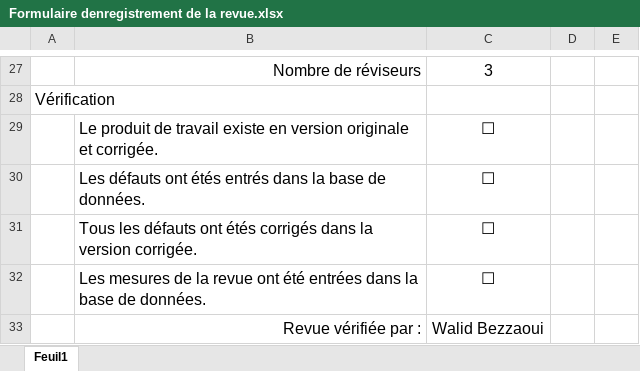
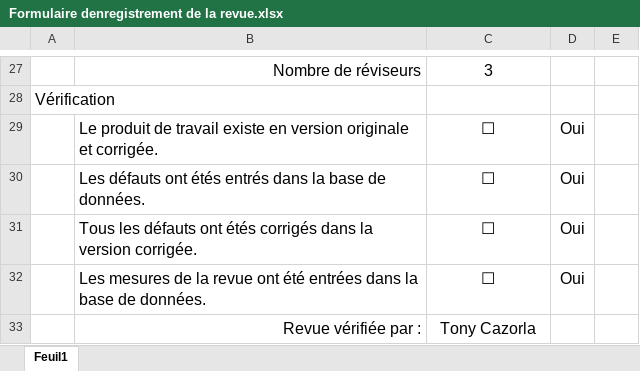
Before and after one commit to walidbe/LOG330_TP05, an Excel workbook: formulaires/Formulaire denregistrement de la revue.xlsx, sheet Feuil1, drawn as a sheet; only a part is shown, gaps mark what is left out; values as stored, in another font and other column widths than the file's, no borders; the diff names each change by its address in the sheet, - before the commit and + after, or states it on an @@ line.

```diff
--- a/formulaires/Formulaire denregistrement de la revue.xlsx (sheet Feuil1)
+++ b/formulaires/Formulaire denregistrement de la revue.xlsx (sheet Feuil1)
-D29:D32: (empty)
+D29:D32: Oui
-C33: Walid Bezzaoui
+C33: Tony Cazorla
```
Also changed, not shown: formulaires/Form amélioration du processus.xlsx, formulaires/WalidBezzaoui_Donnees.xlsx, 1 other file.
